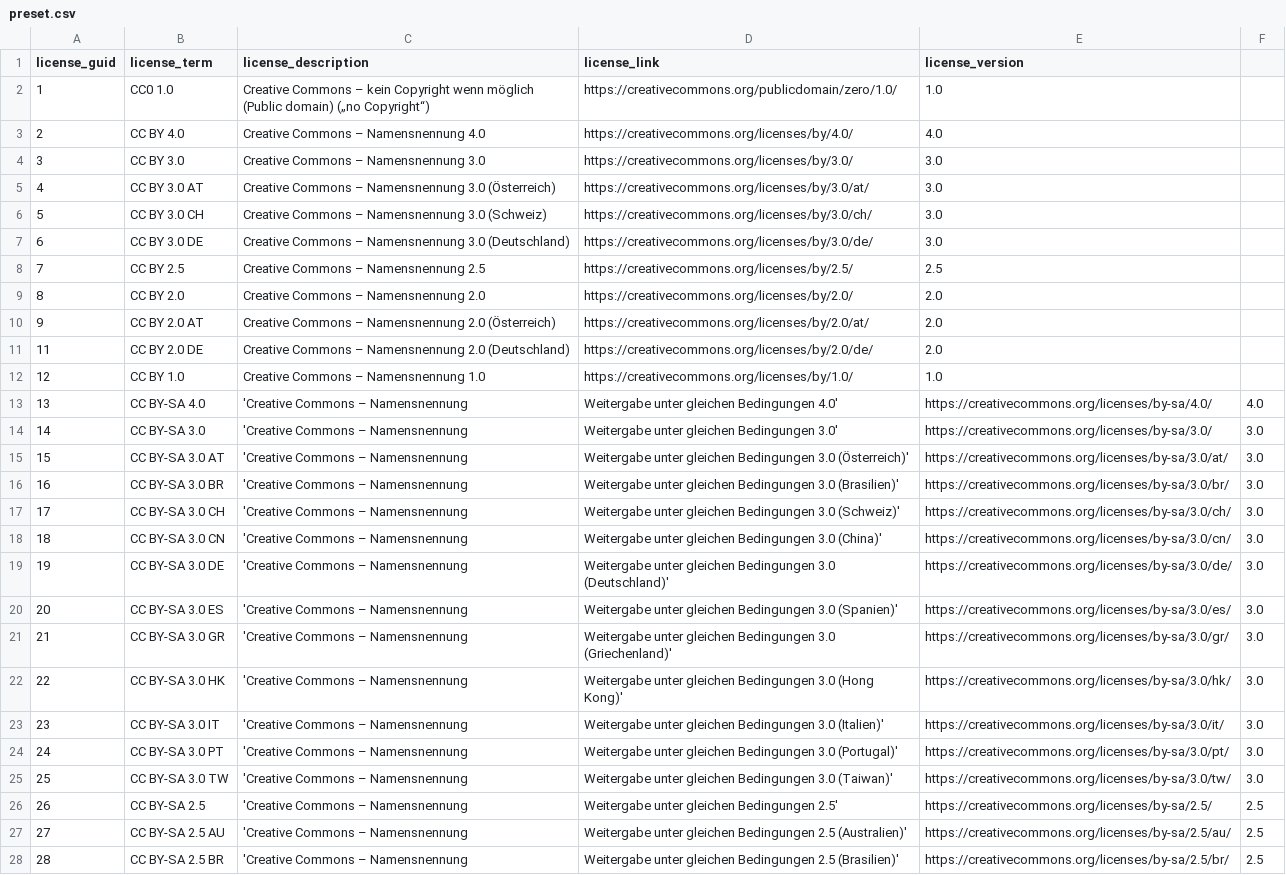
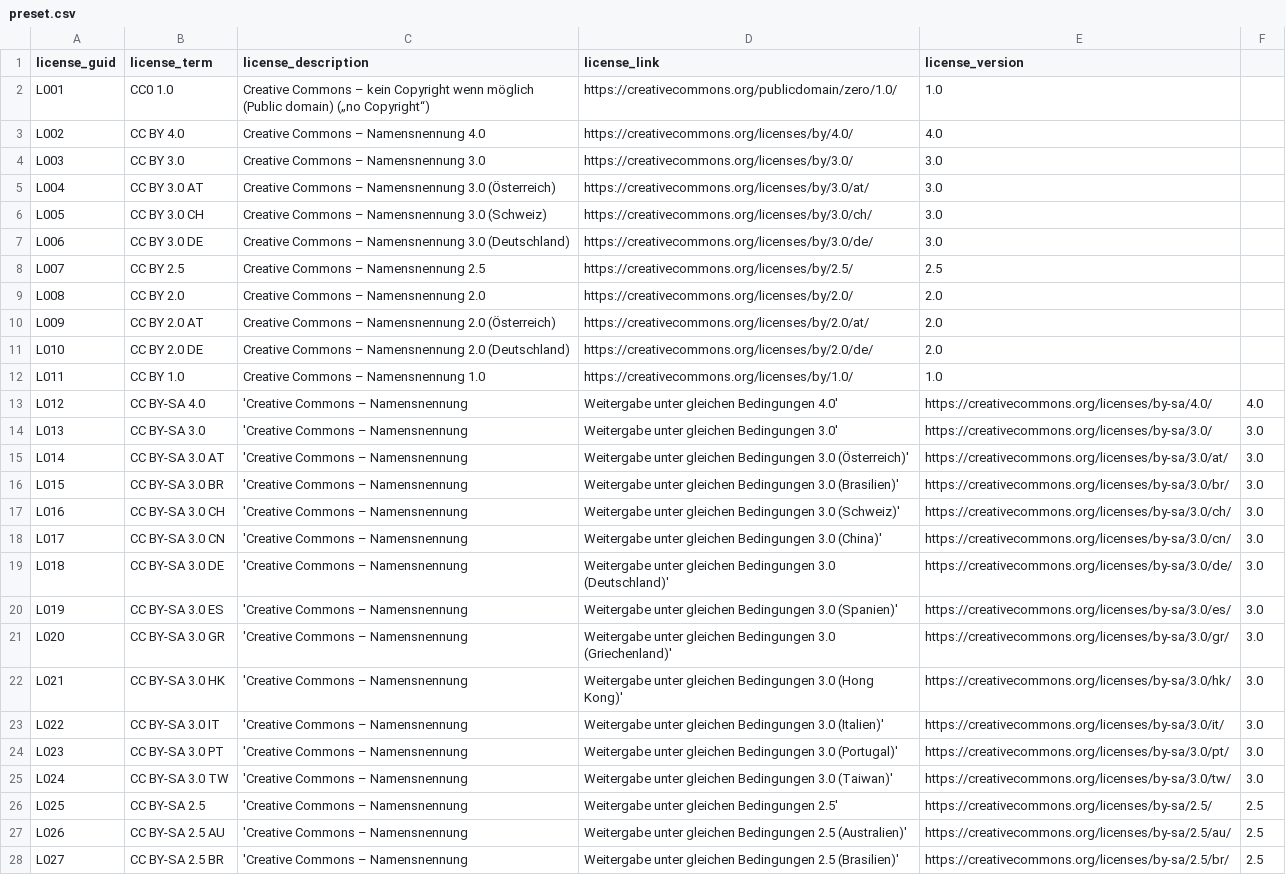
Before and after one commit to mdibella-dev/mdb-license-management, a CSV file: mdb-lizenzverwaltung/assets/csv/preset.csv, drawn as a sheet; only a part is shown; the diff covers the shown part only; the diff names each change by its address in the sheet, - before the commit and + after, or states it on an @@ line.

Commit message:
Neue GUID

```diff
--- a/mdb-lizenzverwaltung/assets/csv/preset.csv
+++ b/mdb-lizenzverwaltung/assets/csv/preset.csv
-A2 (license_guid): 1
+A2 (license_guid): L001
-A3 (license_guid): 2
+A3 (license_guid): L002
-A4 (license_guid): 3
+A4 (license_guid): L003
-A5 (license_guid): 4
+A5 (license_guid): L004
-A6 (license_guid): 5
+A6 (license_guid): L005
-A7 (license_guid): 6
+A7 (license_guid): L006
-A8 (license_guid): 7
+A8 (license_guid): L007
-A9 (license_guid): 8
+A9 (license_guid): L008
-A10 (license_guid): 9
+A10 (license_guid): L009
-A11 (license_guid): 11
+A11 (license_guid): L010
-A12 (license_guid): 12
+A12 (license_guid): L011
-A13 (license_guid): 13
+A13 (license_guid): L012
-A14 (license_guid): 14
+A14 (license_guid): L013
-A15 (license_guid): 15
+A15 (license_guid): L014
-A16 (license_guid): 16
+A16 (license_guid): L015
-A17 (license_guid): 17
+A17 (license_guid): L016
-A18 (license_guid): 18
+A18 (license_guid): L017
-A19 (license_guid): 19
+A19 (license_guid): L018
-A20 (license_guid): 20
+A20 (license_guid): L019
-A21 (license_guid): 21
+A21 (license_guid): L020
-A22 (license_guid): 22
+A22 (license_guid): L021
-A23 (license_guid): 23
+A23 (license_guid): L022
-A24 (license_guid): 24
+A24 (license_guid): L023
-A25 (license_guid): 25
+A25 (license_guid): L024
-A26 (license_guid): 26
+A26 (license_guid): L025
-A27 (license_guid): 27
+A27 (license_guid): L026
-A28 (license_guid): 28
+A28 (license_guid): L027
```
Also changed, not shown: 28 edited cells elsewhere in this file, 1 other file.
